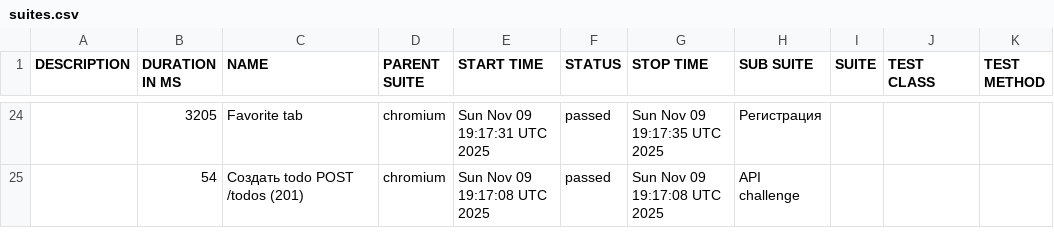
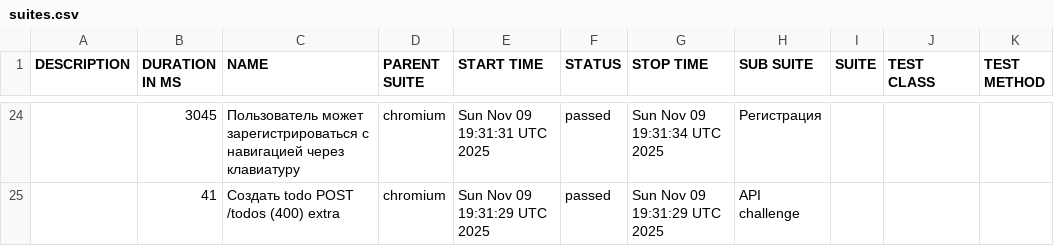
Before and after one commit to vasyen87-cyber/apiTests, a CSV file: 11/data/suites.csv, drawn as a sheet; only a part is shown, gaps mark what is left out; the diff covers the shown part only.

```diff
--- a/11/data/suites.csv
+++ b/11/data/suites.csv
@@ -24,2 +24,2 @@
-"","3205","Favorite tab","chromium","Sun Nov 09 19:17:31 UTC 2025","passed","Sun Nov 09 19:17:35 UTC 2025","Регистрация","","",""
-"","54","Создать todo POST /todos (201)","chromium","Sun Nov 09 19:17:08 UTC 2025","passed","Sun Nov 09 19:17:08 UTC 2025","API challenge","","",""
+"","3045","Пользователь может зарегистрироваться с навигацией через клавиатуру","chromium","Sun Nov 09 19:31:31 UTC 2025","passed","Sun Nov 09 19:31:34 UTC 2025","Регистрация","","",""
+"","41","Создать todo POST /todos (400) extra","chromium","Sun Nov 09 19:31:29 UTC 2025","passed","Sun Nov 09 19:31:29 UTC 2025","API challenge","","",""
```
Also changed, not shown: 6 added rows, 6 removed rows and 55 edited cells elsewhere in this file, 54 other files.
